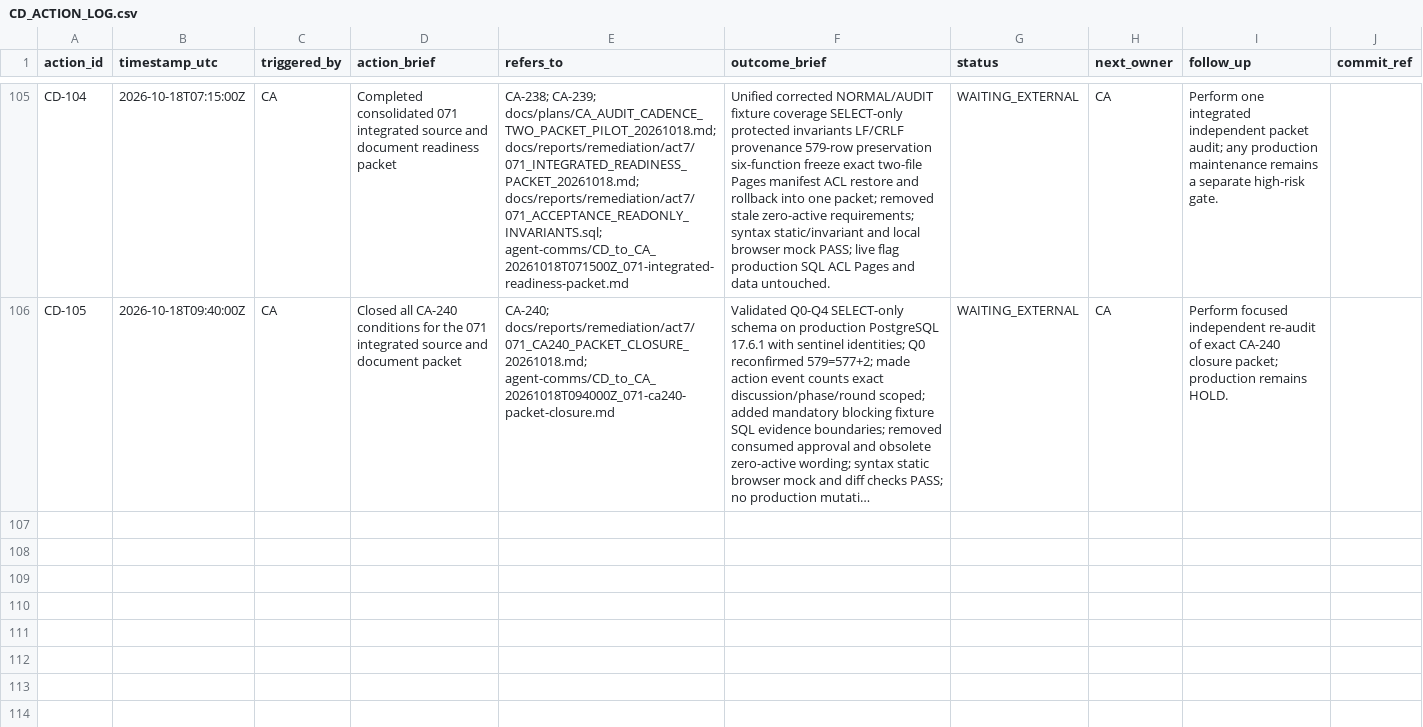
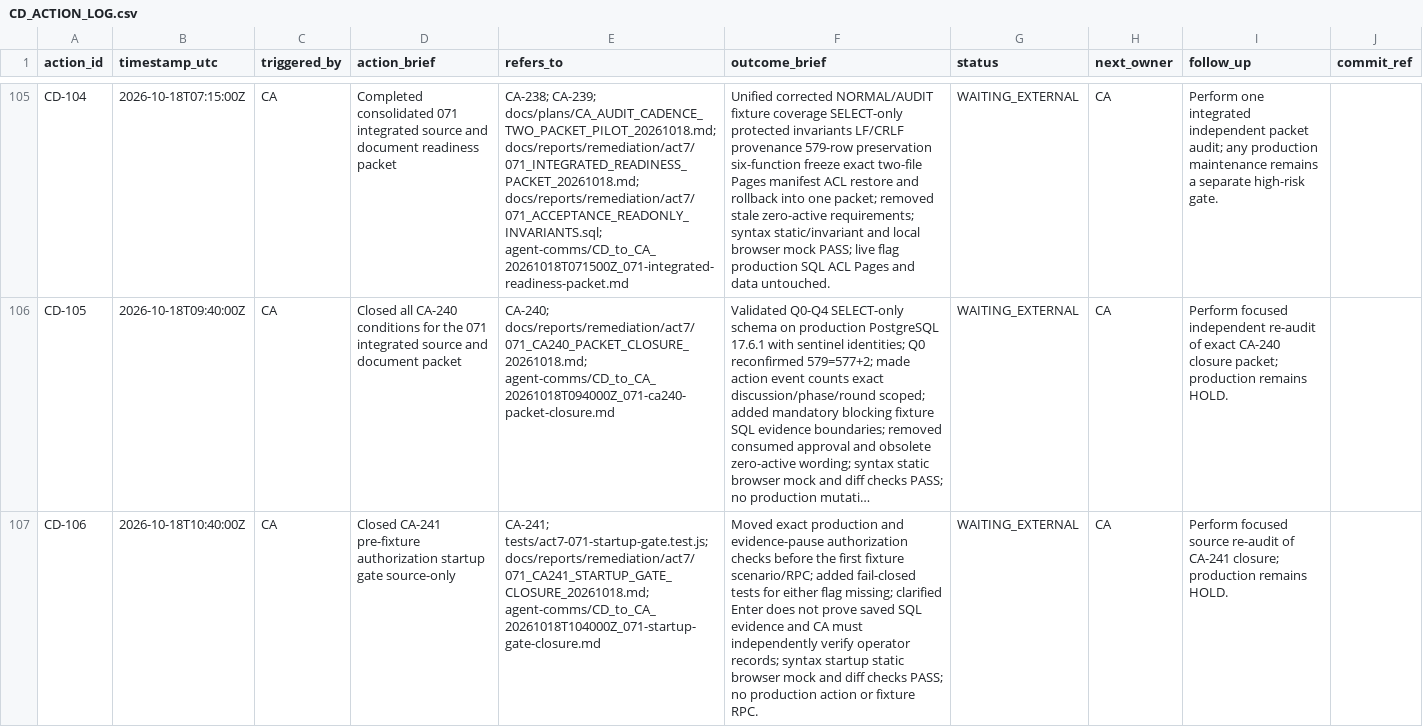
Before and after one commit to meifeng202309-commits/GAL-Escape-Castle, a CSV file: docs/logs/CD_ACTION_LOG.csv, drawn as a sheet; only a part is shown, gaps mark what is left out; long unchanged cells end in …; the diff names each change by its address in the sheet, - before the commit and + after, or states it on an @@ line.

Commit message:
test: fail closed before 071 fixture RPC

```diff
--- a/docs/logs/CD_ACTION_LOG.csv
+++ b/docs/logs/CD_ACTION_LOG.csv
+row 107: CD-106 | 2026-10-18T10:40:00Z | CA | Closed CA-241 pre-fixture authorization startup gate source-only | CA-241; tests/act7-071-startup-gate.test.js; docs/reports/remediation/act7/071_CA241_STARTUP_GATE_CLOSURE_20261018.md; agent-comms/CD_to_CA_20261018T104000Z_071-startup-gate-closure.md | Moved exact production and evidence-pause authorization checks before the first fixture scenario/RPC; added fail-closed tests for either flag missing; clarified Enter does not prove saved SQL evidence and CA must independently verify operator records; syntax startup static browser mock and diff checks PASS; no production action or fixture RPC. | WAITING_EXTERNAL | CA | Perform focused source re-audit of CA-241 closure; production remains HOLD.
```
Also changed, not shown: 7 other files.
